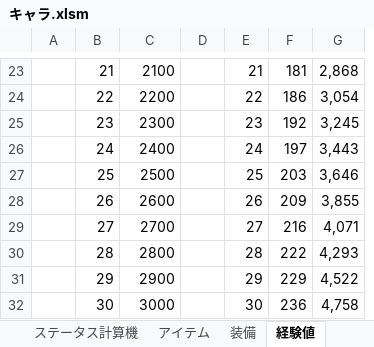
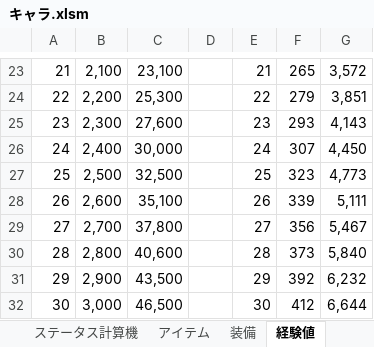
Before and after one commit to saltori/Charlotte-quest, an Excel workbook: 資料/キャラ.xlsm, sheet 経験値, drawn as a sheet; only a part is shown, gaps mark what is left out; values as stored, in another font and other column widths than the file's, no borders; charts and pictures not drawn; removed rows and columns are numbered as before the commit, all else as after; the diff covers the shown part only; the diff names each change by its address in the sheet, - before the commit and + after, or states it on an @@ line.

```diff
--- a/資料/キャラ.xlsm (sheet 経験値)
+++ b/資料/キャラ.xlsm (sheet 経験値)
-column A, empty
+column B, rows 23-32: 2,100 | 2,200 | 2,300 | 2,400 | 2,500 | 2,600 | 2,700 | 2,800 | 2,900 | 3,000
-C23: 2100
+C23: 23,100
-F23: 181
+F23: 265
-G23: 2,868
+G23: 3,572
-C24: 2200
+C24: 25,300
-F24: 186
+F24: 279
-G24: 3,054
+G24: 3,851
-C25: 2300
+C25: 27,600
-F25: 192
+F25: 293
-G25: 3,245
+G25: 4,143
-C26: 2400
+C26: 30,000
-F26: 197
+F26: 307
-G26: 3,443
+G26: 4,450
-C27: 2500
+C27: 32,500
-F27: 203
+F27: 323
-G27: 3,646
+G27: 4,773
-C28: 2600
+C28: 35,100
-F28: 209
+F28: 339
-G28: 3,855
+G28: 5,111
-C29: 2700
+C29: 37,800
-F29: 216
+F29: 356
-G29: 4,071
+G29: 5,467
-C30: 2800
+C30: 40,600
-F30: 222
+F30: 373
-G30: 4,293
+G30: 5,840
-C31: 2900
+C31: 43,500
-F31: 229
+F31: 392
-G31: 4,522
+G31: 6,232
-C32: 3000
+C32: 46,500
-F32: 236
+F32: 412
-G32: 4,758
+G32: 6,644
```
Also changed, not shown: 265 edited cells elsewhere in this sheet, sheet アイテム, sheet 装備, charts or pictures.
